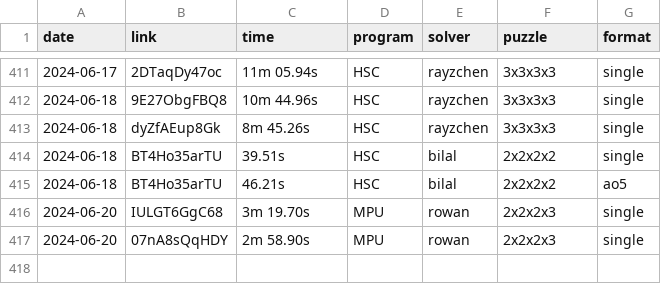
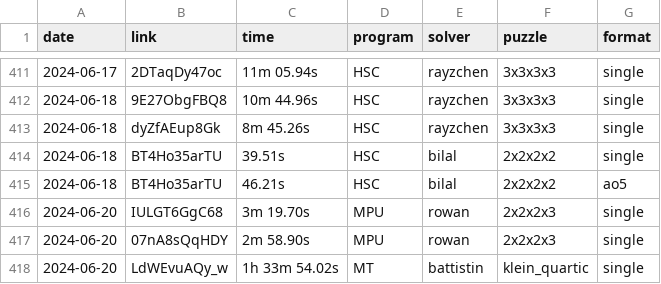
Before and after one commit to Hypercubers/hypercubing.xyz, a CSV file: leaderboards/solves.csv, drawn as a sheet; only a part is shown, gaps mark what is left out.

Commit message:
Verify battistin klein quartic solve

```diff
--- a/leaderboards/solves.csv
+++ b/leaderboards/solves.csv
@@ -417 +417,2 @@ date,       link,                  time, program,   solver,             puzzle,
 2024-06-20, 07nA8sQqHDY,       2m 58.90s, MPU,      rowan,              2x2x2x3, single
+2024-06-20, LdWEvuAQy_w,   1h 33m 54.02s, MT,       battistin,          klein_quartic, single
```
